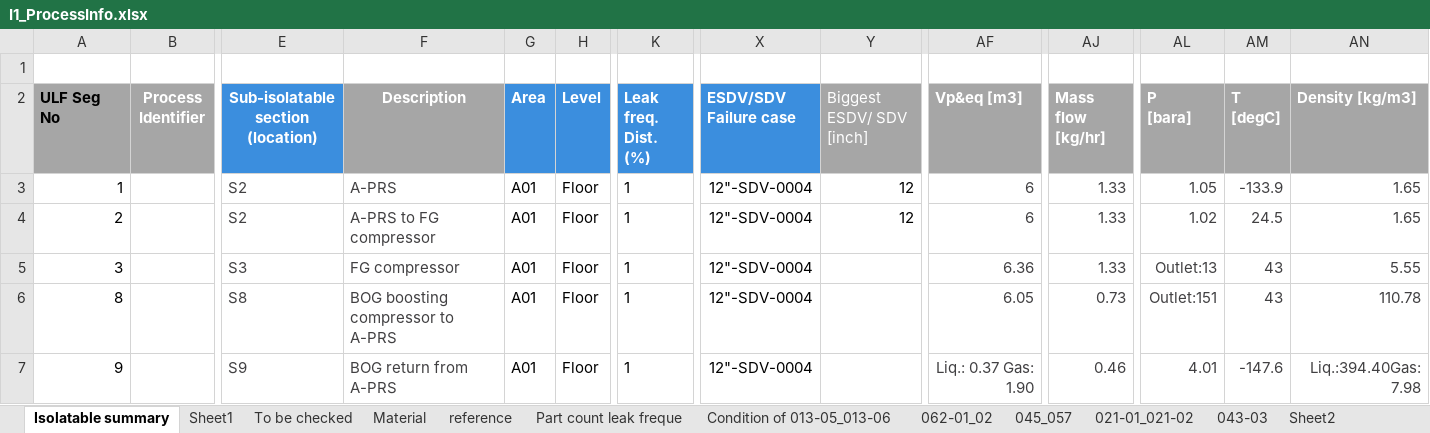
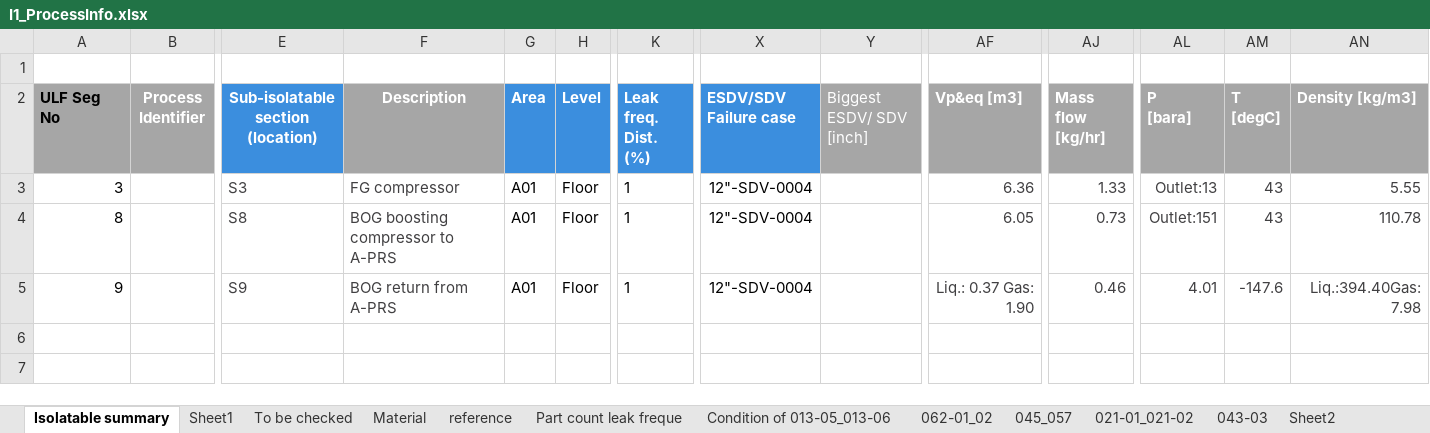
Before and after one commit to vivlavie/PyPHAST, an Excel workbook: I1_ProcessInfo.xlsx, sheet Isolatable summary, drawn as a sheet; only a part is shown, gaps mark what is left out; values as stored, in another font and other column widths than the file's, no borders; rows hold the shown columns only; the diff names each change by its address in the sheet, - before the commit and + after, or states it on an @@ line.

```diff
--- a/I1_ProcessInfo.xlsx (sheet Isolatable summary)
+++ b/I1_ProcessInfo.xlsx (sheet Isolatable summary)
-row 3: 1 |  | S2 | A-PRS | A01 | Floor | 1 | 12"-SDV-0004 | 12 | 6 | 1.33 | 1.05 | -133.9 | 1.65
-row 4: 2 |  | S2 | A-PRS to FG compressor | A01 | Floor | 1 | 12"-SDV-0004 | 12 | 6 | 1.33 | 1.02 | 24.5 | 1.65
```
Also changed, not shown: 15 other files.
